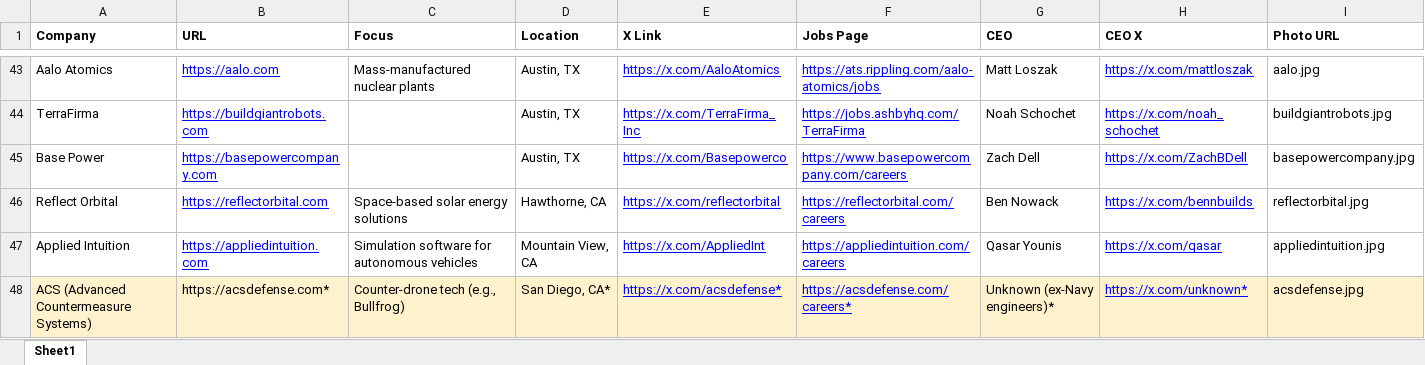
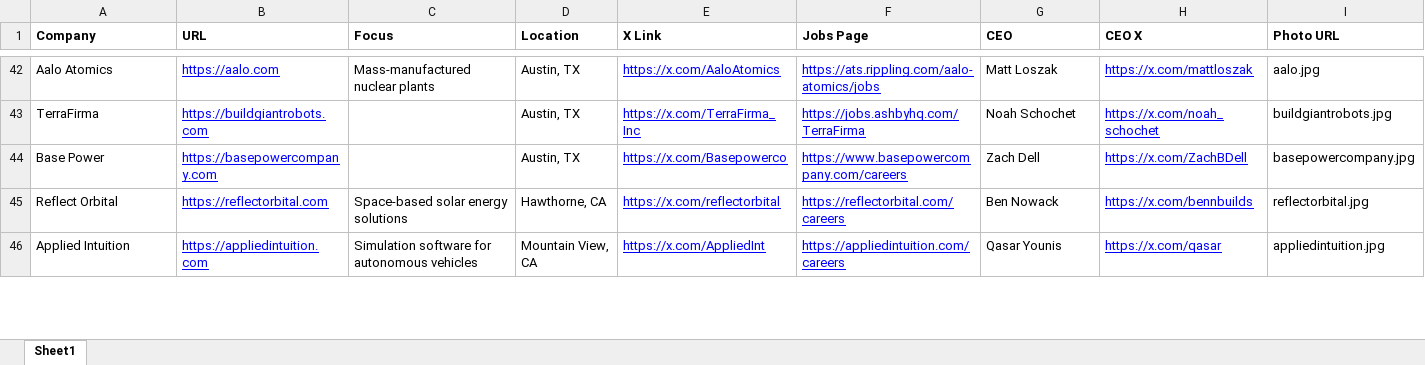
Before and after one commit to starbasebrewing/gundolist, an Excel workbook: data/companies.xlsx, sheet Sheet1, drawn as a sheet; only a part is shown, gaps mark what is left out; values as stored, in another font and other column widths than the file's, no borders; charts and pictures not drawn; removed rows and columns are numbered as before the commit, all else as after; the diff covers the shown part only; the diff names each change by its address in the sheet, - before the commit and + after, or states it on an @@ line.

```diff
--- a/data/companies.xlsx (sheet Sheet1)
+++ b/data/companies.xlsx (sheet Sheet1)
-row 48: ACS (Advanced Countermeasure Systems) | https://acsdefense.com* | Counter-drone tech (e.g., Bullfrog) | San Diego, CA* | https://x.com/acsdefense* | https://acsdefense.com/careers* | Unknown (ex-Navy engineers)* | https://x.com/unknown* | acsdefense.jpg
```
Also changed, not shown: 1 added row, 1 removed row, 8 edited cells and cell formats elsewhere in this sheet, formulas that keep their value, 36 other files.
